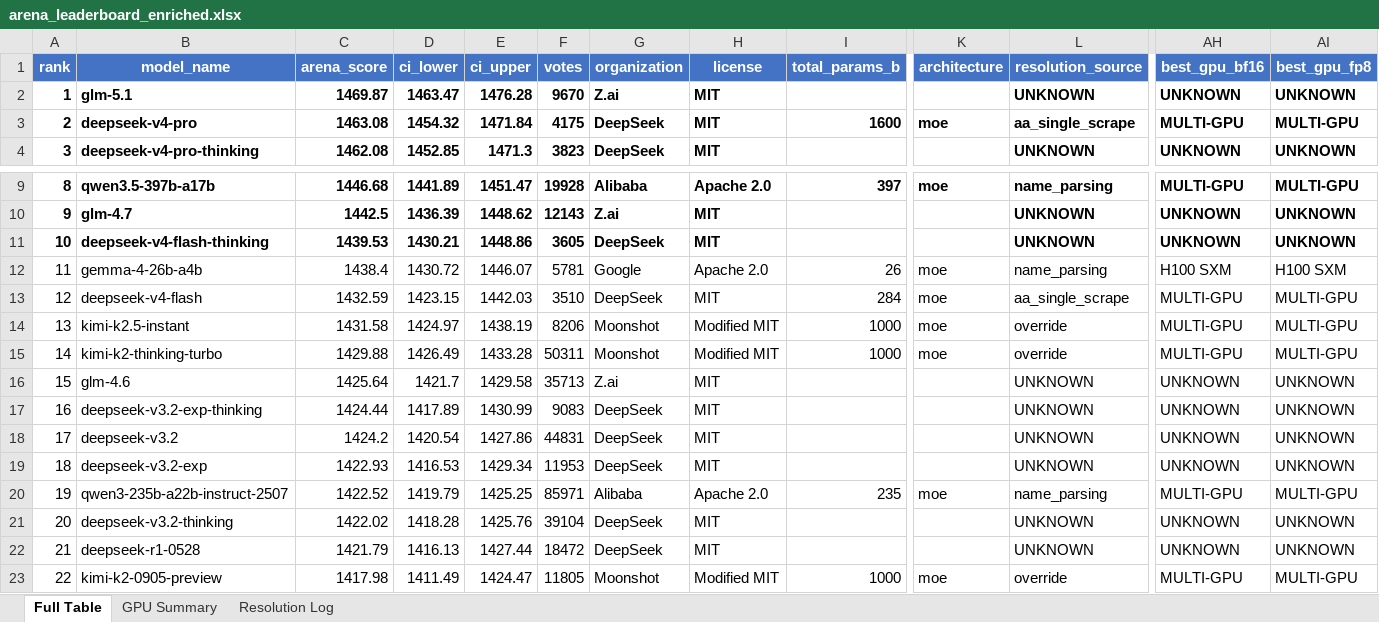
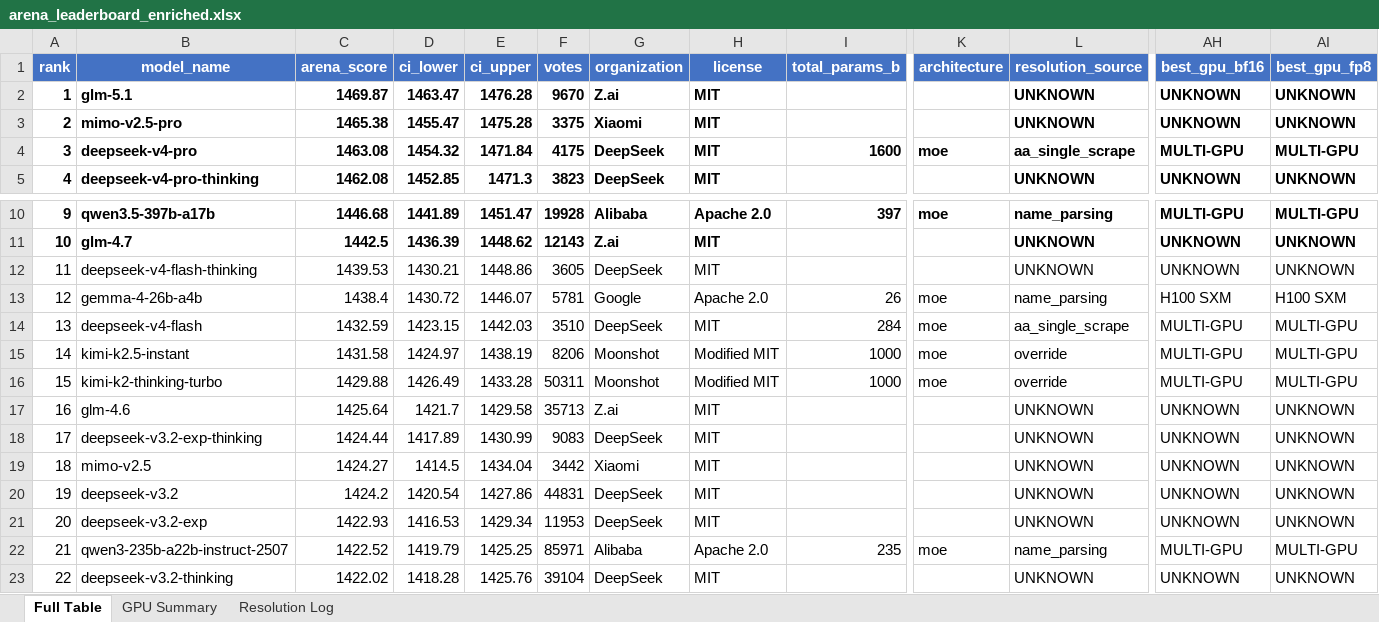
Before and after one commit to kmvaidya/llm-arena-vram-calc, an Excel workbook: arena_enrichment/output/arena_leaderboard_enriched.xlsx, sheet Full Table, drawn as a sheet; only a part is shown, gaps mark what is left out; the shorter side is filled out with more unchanged rows; values as stored, in another font and other column widths than the file's, no borders; addresses are those after the commit; rows hold the shown columns only; the diff names each change by its address in the sheet, - before the commit and + after, or states it on an @@ line.

```diff
--- a/arena_enrichment/output/arena_leaderboard_enriched.xlsx (sheet Full Table)
+++ b/arena_enrichment/output/arena_leaderboard_enriched.xlsx (sheet Full Table)
+row 3: 2 | mimo-v2.5-pro | 1465.38 | 1455.47 | 1475.28 | 3375 | Xiaomi | MIT |  |  | UNKNOWN | UNKNOWN | UNKNOWN
@@ column A (rank) renumbered from row 4 down @@
-A12:H12 bold: on
+A12:H12 bold: off
-L12 bold: on
+L12 bold: off
-AH12:AI12 bold: on
+AH12:AI12 bold: off
+row 19: 18 | mimo-v2.5 | 1424.27 | 1414.5 | 1434.04 | 3442 | Xiaomi | MIT |  |  | UNKNOWN | UNKNOWN | UNKNOWN
```
Also changed, not shown: sheet GPU Summary, sheet Resolution Log, 2 other files.
